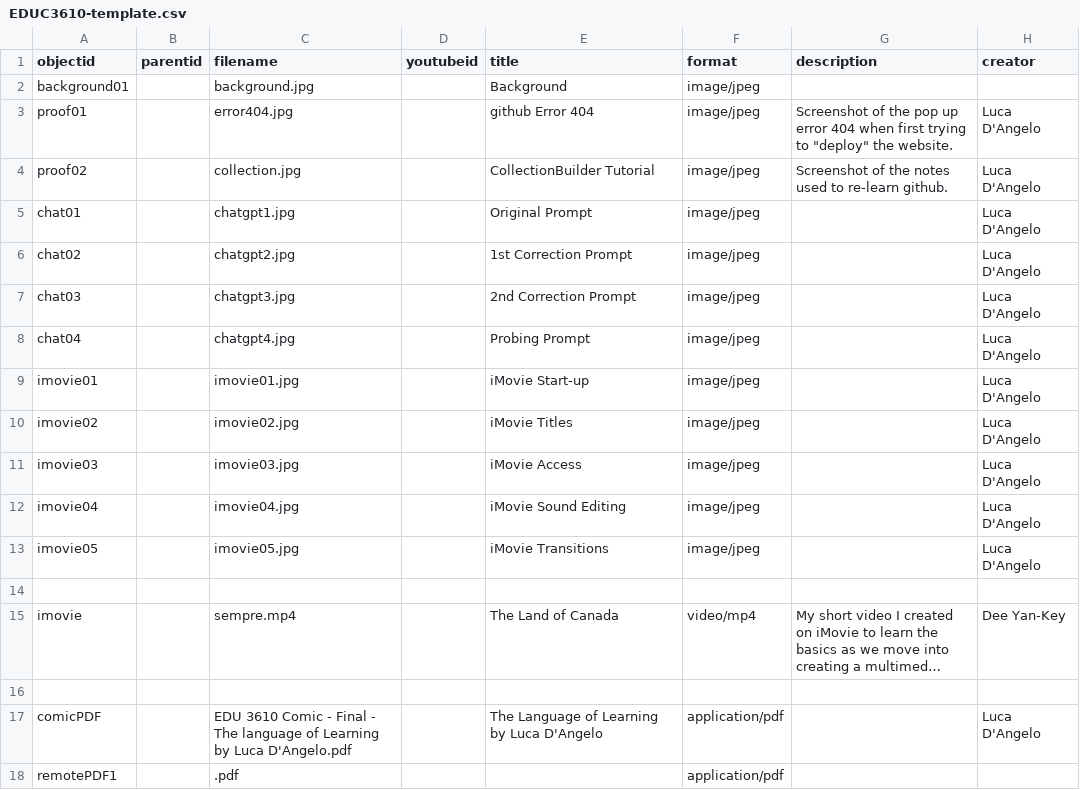
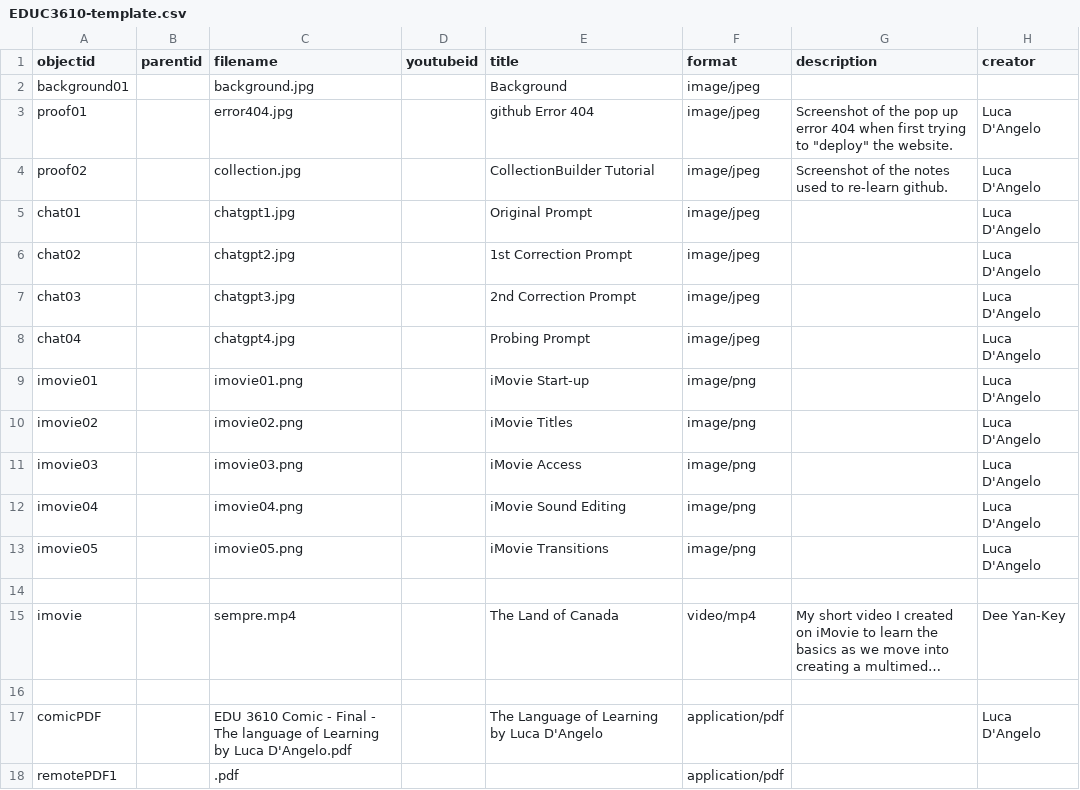
Before and after one commit to lucad54/ld-portfolio-educ3610, a CSV file: _data/EDUC3610-template.csv, drawn as a sheet; only a part is shown; long unchanged cells end in …; the diff names each change by its address in the sheet, - before the commit and + after, or states it on an @@ line.

Commit message:
Add files via upload

```diff
--- a/_data/EDUC3610-template.csv
+++ b/_data/EDUC3610-template.csv
-C9 (filename): imovie01.jpg
+C9 (filename): imovie01.png
-F9:F13 (format): image/jpeg
+F9:F13 (format): image/png
-C10 (filename): imovie02.jpg
+C10 (filename): imovie02.png
-C11 (filename): imovie03.jpg
+C11 (filename): imovie03.png
-C12 (filename): imovie04.jpg
+C12 (filename): imovie04.png
-C13 (filename): imovie05.jpg
+C13 (filename): imovie05.png
```
